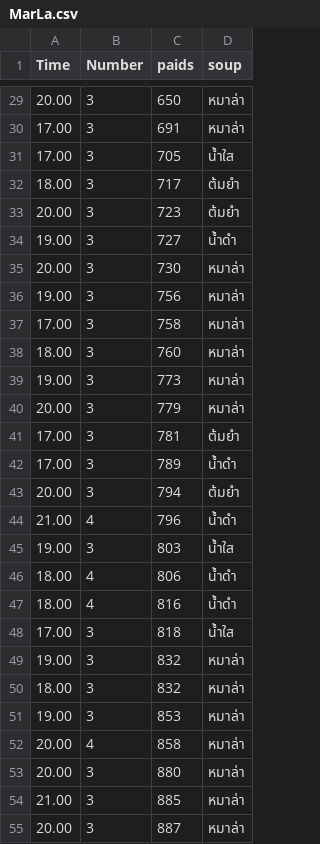
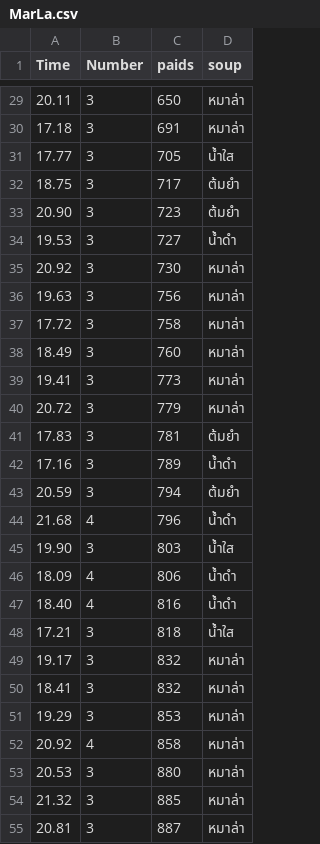
Before and after one commit to KunanonSukjaruen/Marlar, a CSV file: MarLa.csv, drawn as a sheet; only a part is shown, gaps mark what is left out; the diff covers the shown part only.

```diff
--- a/MarLa.csv
+++ b/MarLa.csv
@@ -29,27 +29,27 @@
-20.00,3,650,หมาล่า
-17.00,3,691,หมาล่า
-17.00,3,705,น้ำใส
-18.00,3,717,ต้มยำ
-20.00,3,723,ต้มยำ
-19.00,3,727,น้ำดำ
-20.00,3,730,หมาล่า
-19.00,3,756,หมาล่า
-17.00,3,758,หมาล่า
-18.00,3,760,หมาล่า
-19.00,3,773,หมาล่า
-20.00,3,779,หมาล่า
-17.00,3,781,ต้มยำ
-17.00,3,789,น้ำดำ
-20.00,3,794,ต้มยำ
-21.00,4,796,น้ำดำ
-19.00,3,803,น้ำใส
-18.00,4,806,น้ำดำ
-18.00,4,816,น้ำดำ
-17.00,3,818,น้ำใส
-19.00,3,832,หมาล่า
-18.00,3,832,หมาล่า
-19.00,3,853,หมาล่า
-20.00,4,858,หมาล่า
-20.00,3,880,หมาล่า
-21.00,3,885,หมาล่า
-20.00,3,887,หมาล่า
+20.11,3,650,หมาล่า
+17.18,3,691,หมาล่า
+17.77,3,705,น้ำใส
+18.75,3,717,ต้มยำ
+20.90,3,723,ต้มยำ
+19.53,3,727,น้ำดำ
+20.92,3,730,หมาล่า
+19.63,3,756,หมาล่า
+17.72,3,758,หมาล่า
+18.49,3,760,หมาล่า
+19.41,3,773,หมาล่า
+20.72,3,779,หมาล่า
+17.83,3,781,ต้มยำ
+17.16,3,789,น้ำดำ
+20.59,3,794,ต้มยำ
+21.68,4,796,น้ำดำ
+19.90,3,803,น้ำใส
+18.09,4,806,น้ำดำ
+18.40,4,816,น้ำดำ
+17.21,3,818,น้ำใส
+19.17,3,832,หมาล่า
+18.41,3,832,หมาล่า
+19.29,3,853,หมาล่า
+20.92,4,858,หมาล่า
+20.53,3,880,หมาล่า
+21.32,3,885,หมาล่า
+20.81,3,887,หมาล่า
```
Also changed, not shown: 1 added row and 172 edited cells elsewhere in this file.
